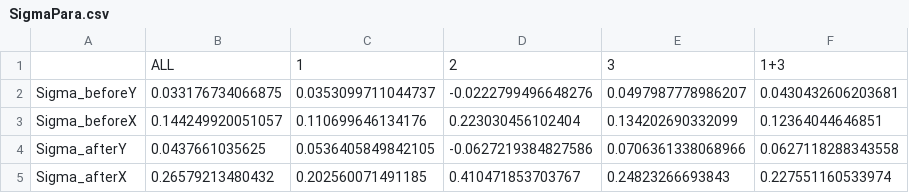
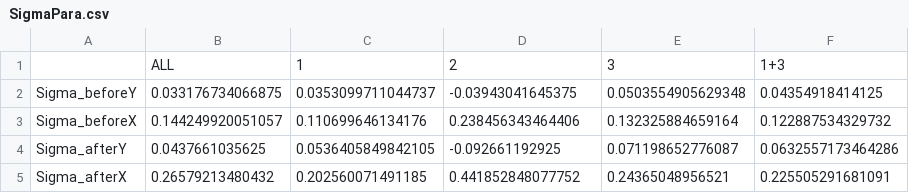
Before and after one commit to mura5726/fp, a CSV file: SigmaPara.csv, drawn as a sheet.

```diff
--- a/SigmaPara.csv
+++ b/SigmaPara.csv
@@ -1,5 +1,5 @@
 "","ALL","1","2","3","1+3"
-"Sigma_beforeY",0.033176734066875,0.0353099711044737,-0.0222799496648276,0.0497987778986207,0.0430432606203681
-"Sigma_beforeX",0.144249920051057,0.110699646134176,0.223030456102404,0.134202690332099,0.12364044646851
-"Sigma_afterY",0.0437661035625,0.0536405849842105,-0.0627219384827586,0.0706361338068966,0.0627118288343558
-"Sigma_afterX",0.26579213480432,0.202560071491185,0.410471853703767,0.24823266693843,0.227551160533974
+"Sigma_beforeY",0.033176734066875,0.0353099711044737,-0.03943041645375,0.0503554905629348,0.04354918414125
+"Sigma_beforeX",0.144249920051057,0.110699646134176,0.238456343464406,0.132325884659164,0.122887534329732
+"Sigma_afterY",0.0437661035625,0.0536405849842105,-0.092661192925,0.071198652776087,0.0632557173464286
+"Sigma_afterX",0.26579213480432,0.202560071491185,0.441852848077752,0.24365048956521,0.225505291681091
```
Also changed, not shown: CVaRPara.csv.
